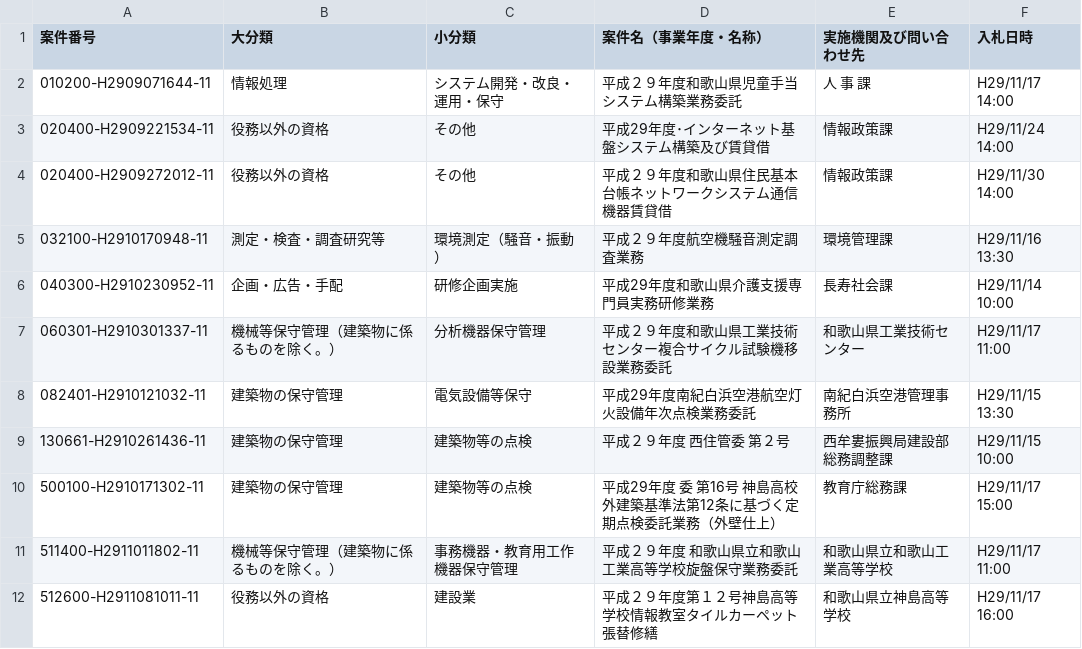
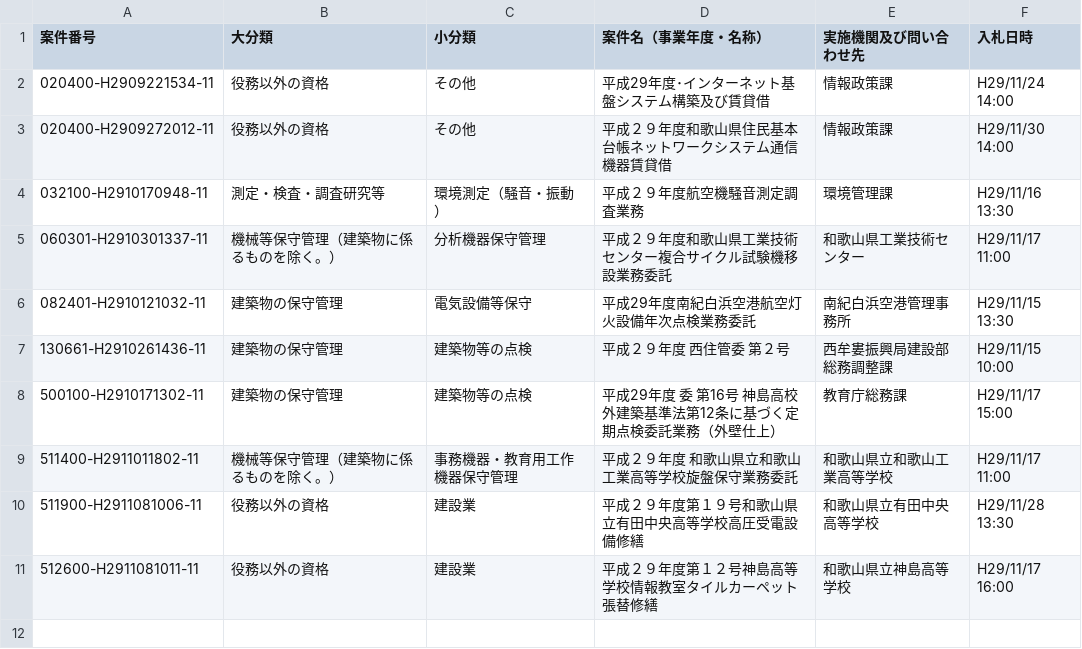
Before and after one commit to wakayama-pref-org/Services-procurement-bid--estimate--information_General-competitive-bidding-conditionally, a CSV file: csv/services-procurement-bid--estimate--information_general-competitive-bidding-conditionally.csv, drawn as a sheet.

```diff
--- a/csv/services-procurement-bid--estimate--information_general-competitive-bidding-conditionally.csv
+++ b/csv/services-procurement-bid--estimate--information_general-competitive-bidding-conditionally.csv
@@ -1,3 +1,2 @@
 "案件番号","大分類","小分類","案件名（事業年度・名称）","実施機関及び問い合わせ先","入札日時"
-"010200-H2909071644-11","情報処理","システム開発・改良・運用・保守","平成２９年度和歌山県児童手当システム構築業務委託","人　事　課","H29/11/17 14:00"
 "020400-H2909221534-11","役務以外の資格","その他","平成29年度･インターネット基盤システム構築及び賃貸借","情報政策課","H29/11/24 14:00"
@@ -5,3 +4,2 @@
 "032100-H2910170948-11","測定・検査・調査研究等","環境測定（騒音・振動）","平成２９年度航空機騒音測定調査業務","環境管理課","H29/11/16 13:30"
-"040300-H2910230952-11","企画・広告・手配","研修企画実施","平成29年度和歌山県介護支援専門員実務研修業務","長寿社会課","H29/11/14 10:00"
 "060301-H2910301337-11","機械等保守管理（建築物に係るものを除く。）","分析機器保守管理","平成２９年度和歌山県工業技術センター複合サイクル試験機移設業務委託","和歌山県工業技術センター","H29/11/17 11:00"
@@ -11,2 +9,3 @@
 "511400-H2911011802-11","機械等保守管理（建築物に係るものを除く。）","事務機器・教育用工作機器保守管理","平成２９年度　和歌山県立和歌山工業高等学校旋盤保守業務委託","和歌山県立和歌山工業高等学校","H29/11/17 11:00"
+"511900-H2911081006-11","役務以外の資格","建設業","平成２９年度第１９号和歌山県立有田中央高等学校高圧受電設備修繕","和歌山県立有田中央高等学校","H29/11/28 13:30"
 "512600-H2911081011-11","役務以外の資格","建設業","平成２９年度第１２号神島高等学校情報教室タイルカーペット張替修繕","和歌山県立神島高等学校","H29/11/17 16:00"
```
Also changed, not shown: 1 other file.
